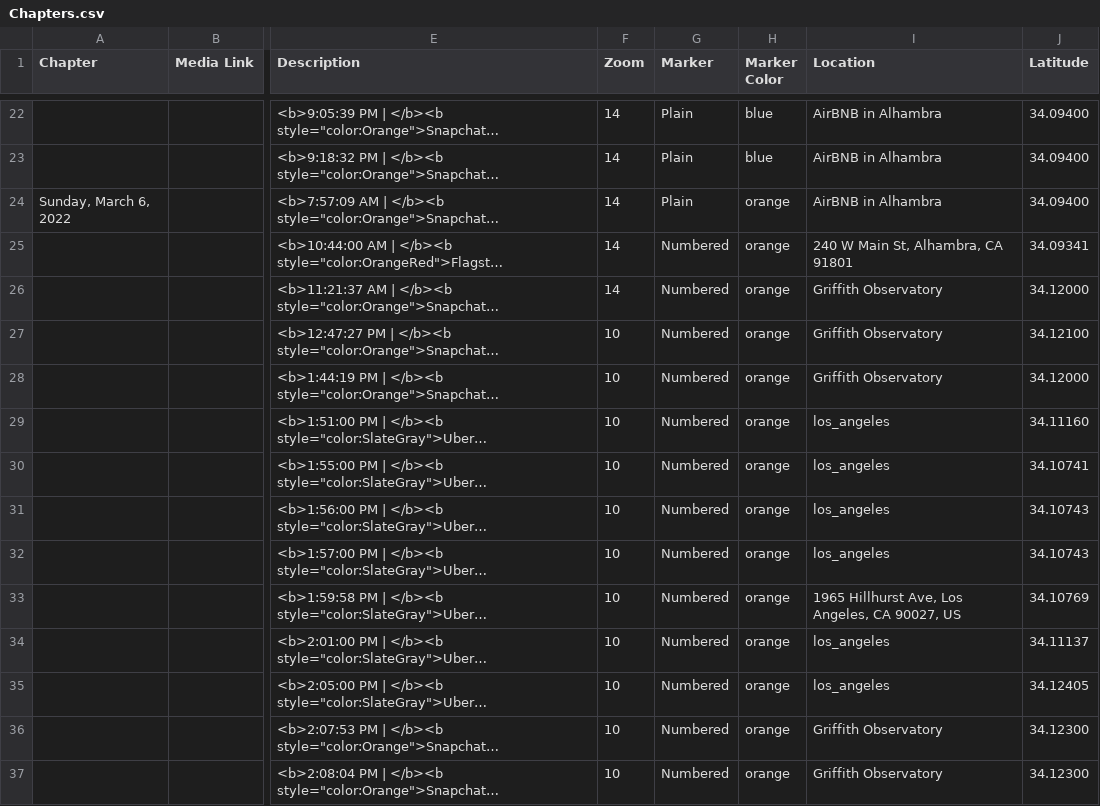
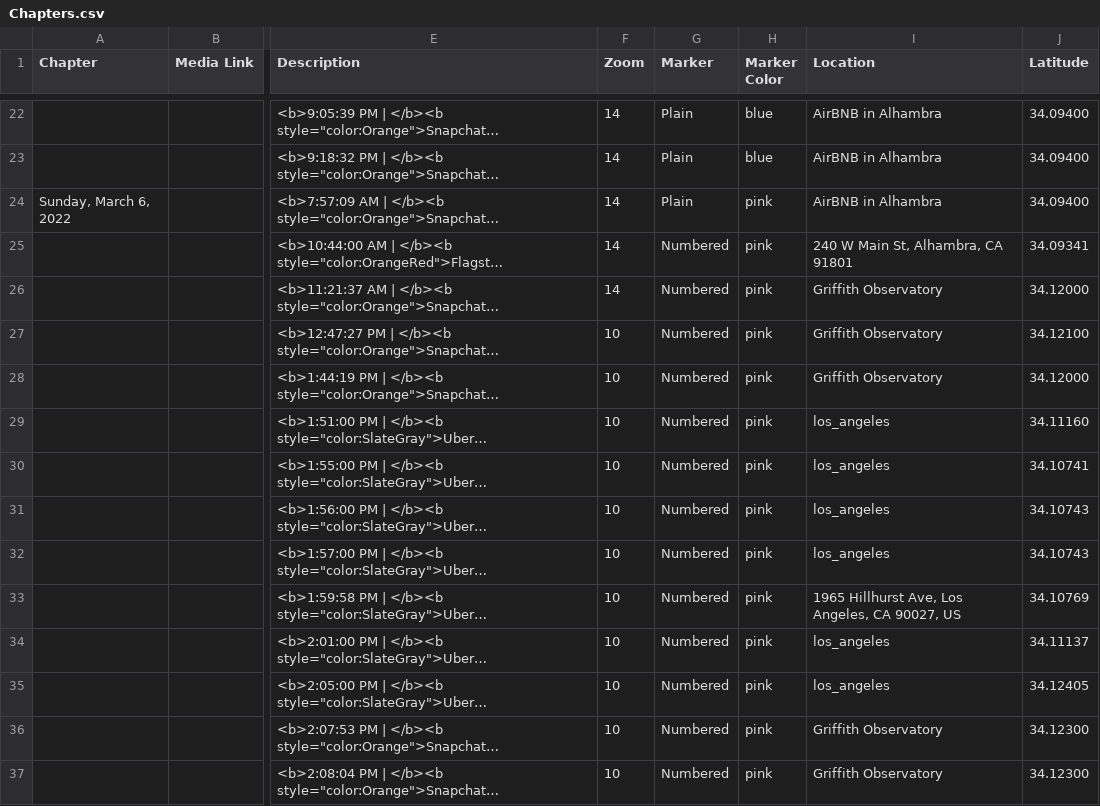
Before and after one commit to kabarbour/data-mapping, a CSV file: csv/Chapters.csv, drawn as a sheet; only a part is shown, gaps mark what is left out; long unchanged cells end in …; the diff covers the shown part only; the diff names each change by its address in the sheet, - before the commit and + after, or states it on an @@ line.

Commit message:
Update Chapters.csv

```diff
--- a/csv/Chapters.csv
+++ b/csv/Chapters.csv
-H24:H37 (Marker Color): orange
+H24:H37 (Marker Color): pink
```
Also changed, not shown: 17 edited cells elsewhere in this file.
